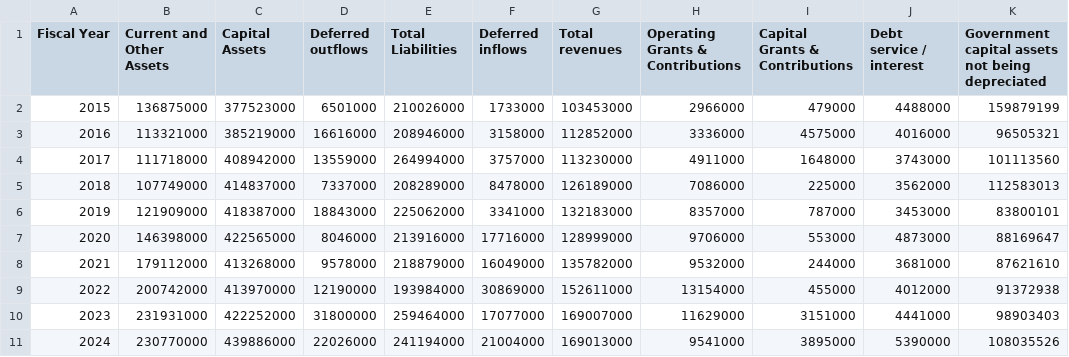
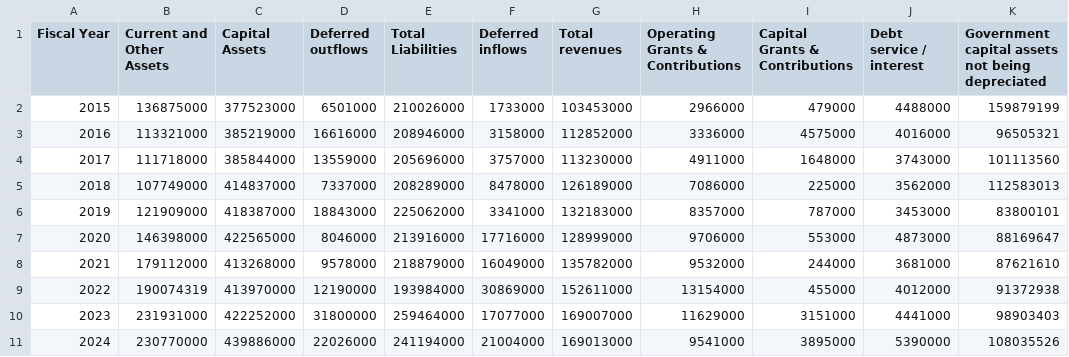
Before and after one commit to CurtisGreen/city-budget, a CSV file: data/acfr/north-richland-hills.csv, drawn as a sheet; only a part is shown; the diff names each change by its address in the sheet, - before the commit and + after, or states it on an @@ line.

Commit message:
Use corrected data from later nrh acfrs

```diff
--- a/data/acfr/north-richland-hills.csv
+++ b/data/acfr/north-richland-hills.csv
-C4 (Capital Assets): 408942000
+C4 (Capital Assets): 385844000
-E4 (Total Liabilities): 264994000
+E4 (Total Liabilities): 205696000
-B9 (Current and Other Assets): 200742000
+B9 (Current and Other Assets): 190074319
```
